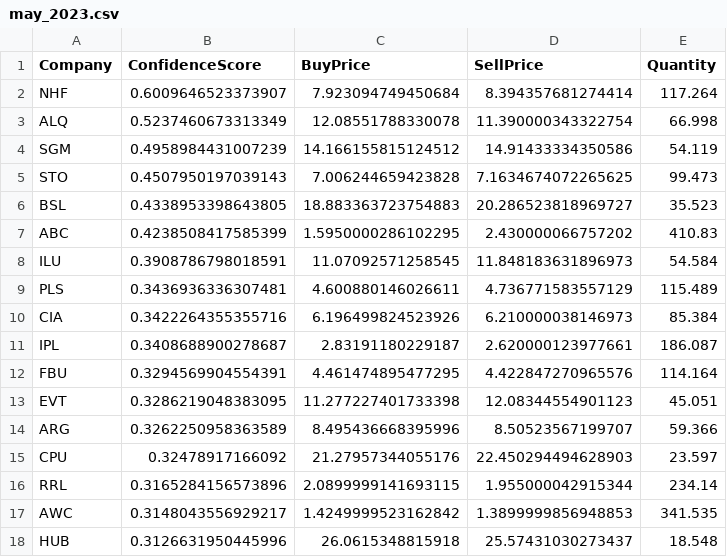
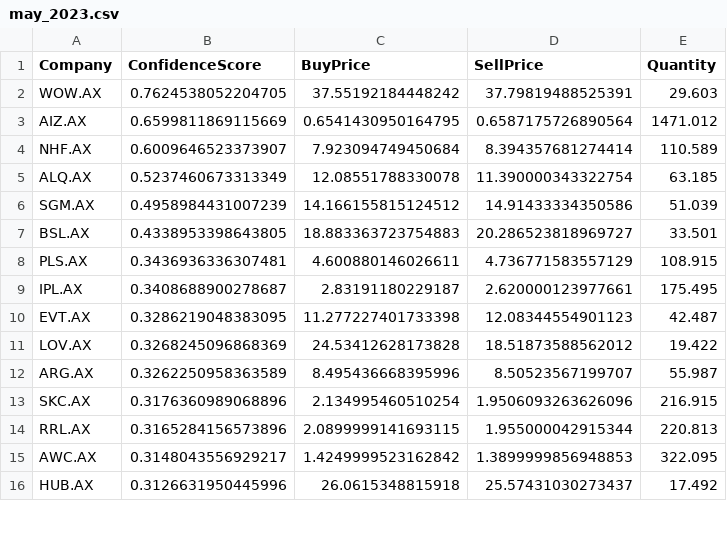
Before and after one commit to Andrew-Morabito/Honours-Project, a CSV file: monthly_allocations/may_2023.csv, drawn as a sheet; only a part is shown; the diff covers the shown part only.

```diff
--- a/monthly_allocations/may_2023.csv
+++ b/monthly_allocations/may_2023.csv
@@ -1,18 +1,16 @@
 Company,ConfidenceScore,BuyPrice,SellPrice,Quantity
-NHF,0.6009646523373907,7.923094749450684,8.394357681274414,117.264
-ALQ,0.5237460673313349,12.08551788330078,11.390000343322754,66.998
-SGM,0.4958984431007239,14.166155815124512,14.91433334350586,54.119
-STO,0.4507950197039143,7.006244659423828,7.1634674072265625,99.473
-BSL,0.4338953398643805,18.883363723754883,20.286523818969727,35.523
-ABC,0.4238508417585399,1.5950000286102295,2.430000066757202,410.83
-ILU,0.3908786798018591,11.07092571258545,11.848183631896973,54.584
-PLS,0.3436936336307481,4.600880146026611,4.736771583557129,115.489
-CIA,0.3422264355355716,6.196499824523926,6.210000038146973,85.384
-IPL,0.3408688900278687,2.83191180229187,2.620000123977661,186.087
-FBU,0.3294569904554391,4.461474895477295,4.422847270965576,114.164
-EVT,0.3286219048383095,11.277227401733398,12.08344554901123,45.051
-ARG,0.3262250958363589,8.495436668395996,8.50523567199707,59.366
-CPU,0.32478917166092,21.27957344055176,22.450294494628903,23.597
-RRL,0.3165284156573896,2.0899999141693115,1.955000042915344,234.14
-AWC,0.3148043556929217,1.4249999523162842,1.3899999856948853,341.535
-HUB,0.3126631950445996,26.0615348815918,25.57431030273437,18.548
+WOW.AX,0.7624538052204705,37.55192184448242,37.79819488525391,29.603
+AIZ.AX,0.6599811869115669,0.6541430950164795,0.6587175726890564,1471.012
+NHF.AX,0.6009646523373907,7.923094749450684,8.394357681274414,110.589
+ALQ.AX,0.5237460673313349,12.08551788330078,11.390000343322754,63.185
+SGM.AX,0.4958984431007239,14.166155815124512,14.91433334350586,51.039
+BSL.AX,0.4338953398643805,18.883363723754883,20.286523818969727,33.501
+PLS.AX,0.3436936336307481,4.600880146026611,4.736771583557129,108.915
+IPL.AX,0.3408688900278687,2.83191180229187,2.620000123977661,175.495
+EVT.AX,0.3286219048383095,11.277227401733398,12.08344554901123,42.487
+LOV.AX,0.3268245096868369,24.53412628173828,18.51873588562012,19.422
+ARG.AX,0.3262250958363589,8.495436668395996,8.50523567199707,55.987
+SKC.AX,0.3176360989068896,2.134995460510254,1.9506093263626096,216.915
+RRL.AX,0.3165284156573896,2.0899999141693115,1.955000042915344,220.813
+AWC.AX,0.3148043556929217,1.4249999523162842,1.3899999856948853,322.095
+HUB.AX,0.3126631950445996,26.0615348815918,25.57431030273437,17.492
```
Also changed, not shown: 5 added rows and 3 removed rows elsewhere in this file, monthly_allocations/apr_2023.csv, monthly_allocations/jan_2023.csv, 10 other files.
